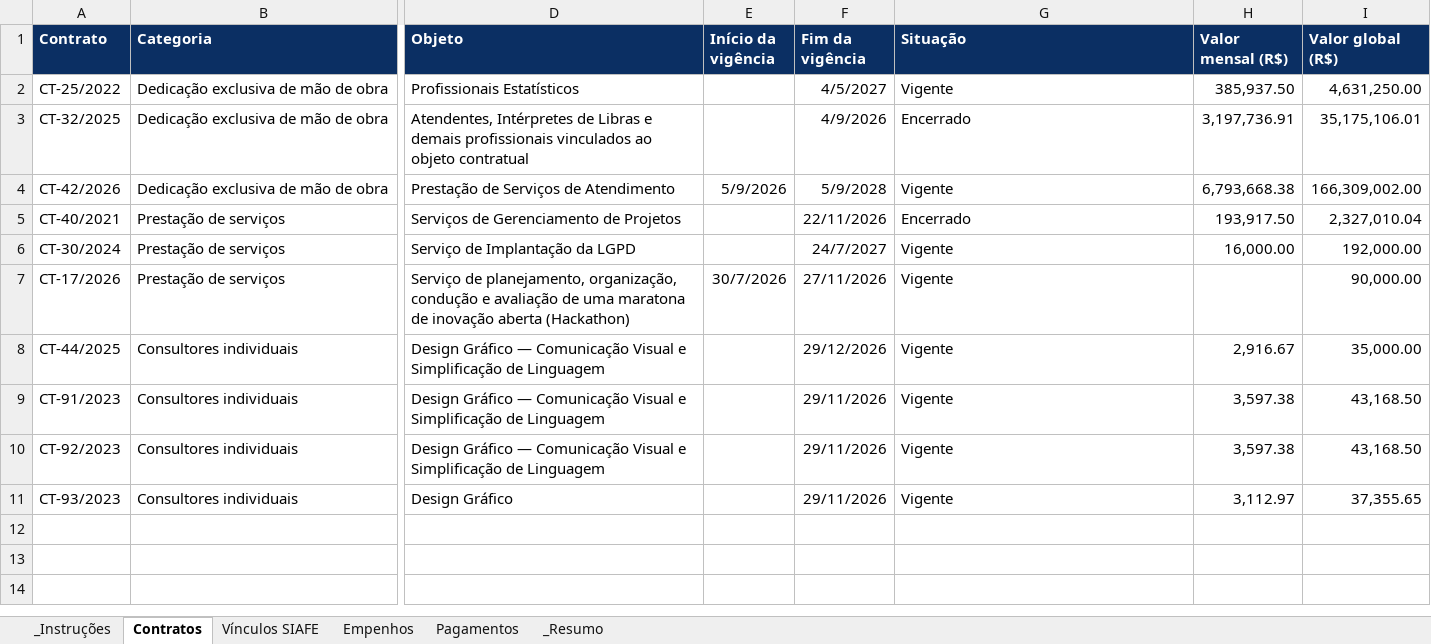
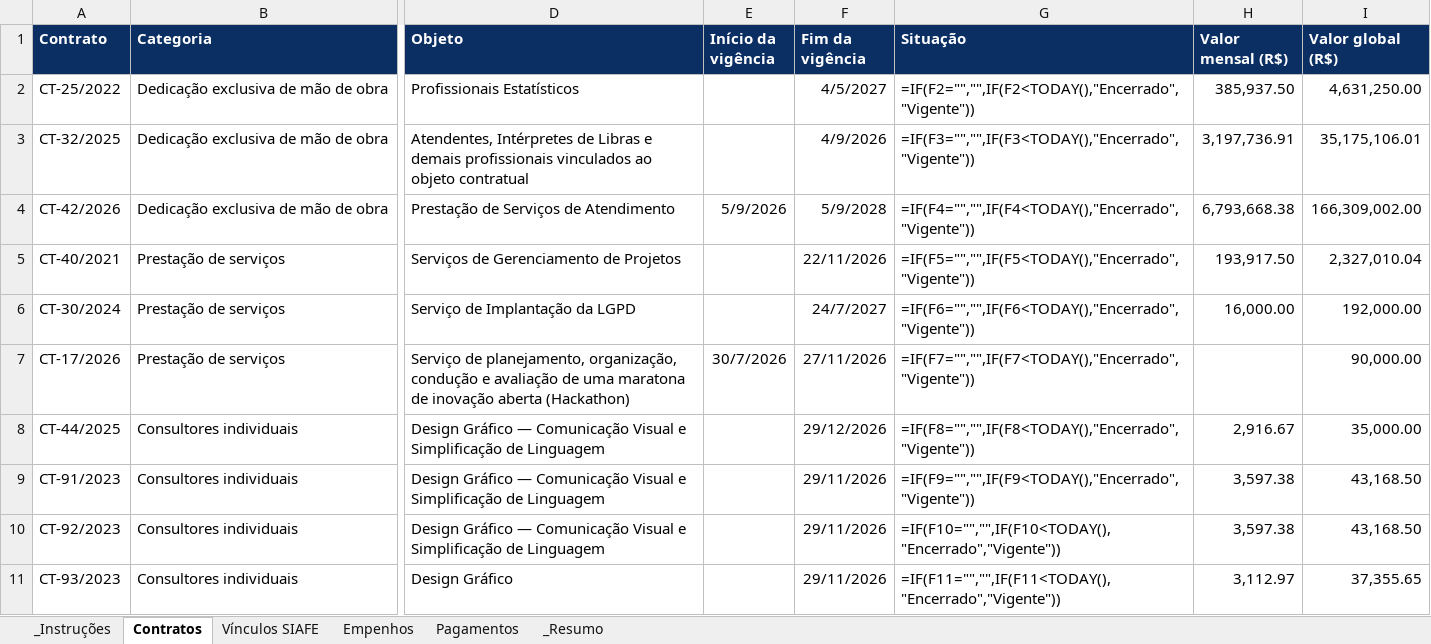
Before and after one commit to degov-segov/dashboards-contratos-segov, an Excel workbook: Planilhas/contratos.xlsx, sheet Contratos, drawn as a sheet; only a part is shown, gaps mark what is left out; values as stored, in another font and other column widths than the file's, no borders; formulas without a stored value are shown as written; table styles not drawn; the diff names each change by its address in the sheet, - before the commit and + after, or states it on an @@ line.

```diff
--- a/Planilhas/contratos.xlsx (sheet Contratos)
+++ b/Planilhas/contratos.xlsx (sheet Contratos)
-G2 (Situação): Vigente
+G2 (Situação): =IF(F2="","",IF(F2<TODAY(),"Encerrado","Vigente"))
-G3 (Situação): Encerrado
+G3 (Situação): =IF(F3="","",IF(F3<TODAY(),"Encerrado","Vigente"))
-G4 (Situação): Vigente
+G4 (Situação): =IF(F4="","",IF(F4<TODAY(),"Encerrado","Vigente"))
-G5 (Situação): Encerrado
+G5 (Situação): =IF(F5="","",IF(F5<TODAY(),"Encerrado","Vigente"))
-G6 (Situação): Vigente
+G6 (Situação): =IF(F6="","",IF(F6<TODAY(),"Encerrado","Vigente"))
-G7 (Situação): Vigente
+G7 (Situação): =IF(F7="","",IF(F7<TODAY(),"Encerrado","Vigente"))
-G8 (Situação): Vigente
+G8 (Situação): =IF(F8="","",IF(F8<TODAY(),"Encerrado","Vigente"))
-G9 (Situação): Vigente
+G9 (Situação): =IF(F9="","",IF(F9<TODAY(),"Encerrado","Vigente"))
-G10 (Situação): Vigente
+G10 (Situação): =IF(F10="","",IF(F10<TODAY(),"Encerrado","Vigente"))
-G11 (Situação): Vigente
+G11 (Situação): =IF(F11="","",IF(F11<TODAY(),"Encerrado","Vigente"))
```
Also changed, not shown: sheet Empenhos, sheet _Resumo, sheet Pagamentos, hidden cells.
